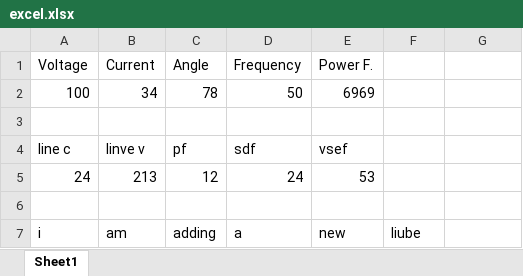
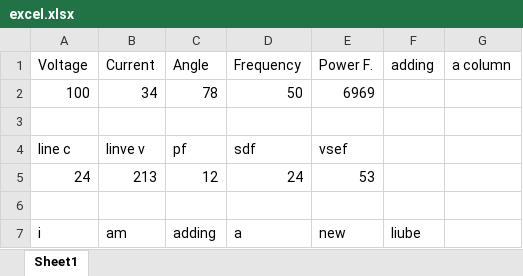
Before and after one commit to MohitKumrawat/hello-world, an Excel workbook: excel.xlsx, sheet Sheet1, drawn as a sheet; values as stored, in another font and other column widths than the file's, no borders; the diff names each change by its address in the sheet, - before the commit and + after, or states it on an @@ line.

Commit message:
Update excel.xlsx

```diff
--- a/excel.xlsx (sheet Sheet1)
+++ b/excel.xlsx (sheet Sheet1)
-F1: (empty)
+F1: adding
-G1: (empty)
+G1: a column
```
